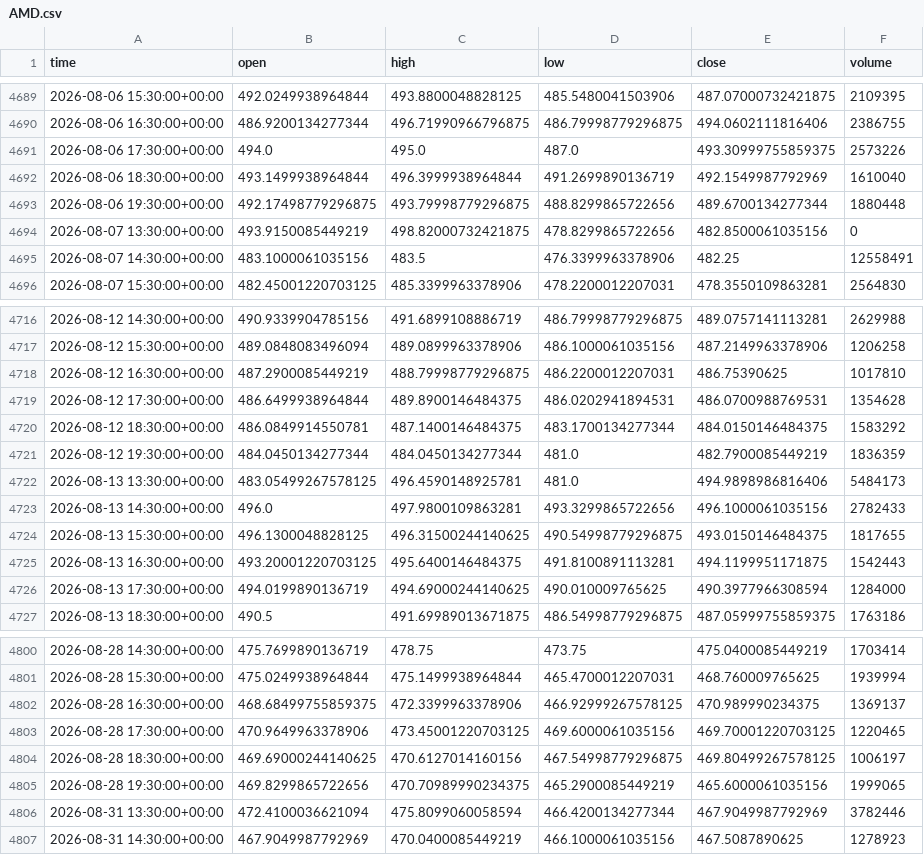
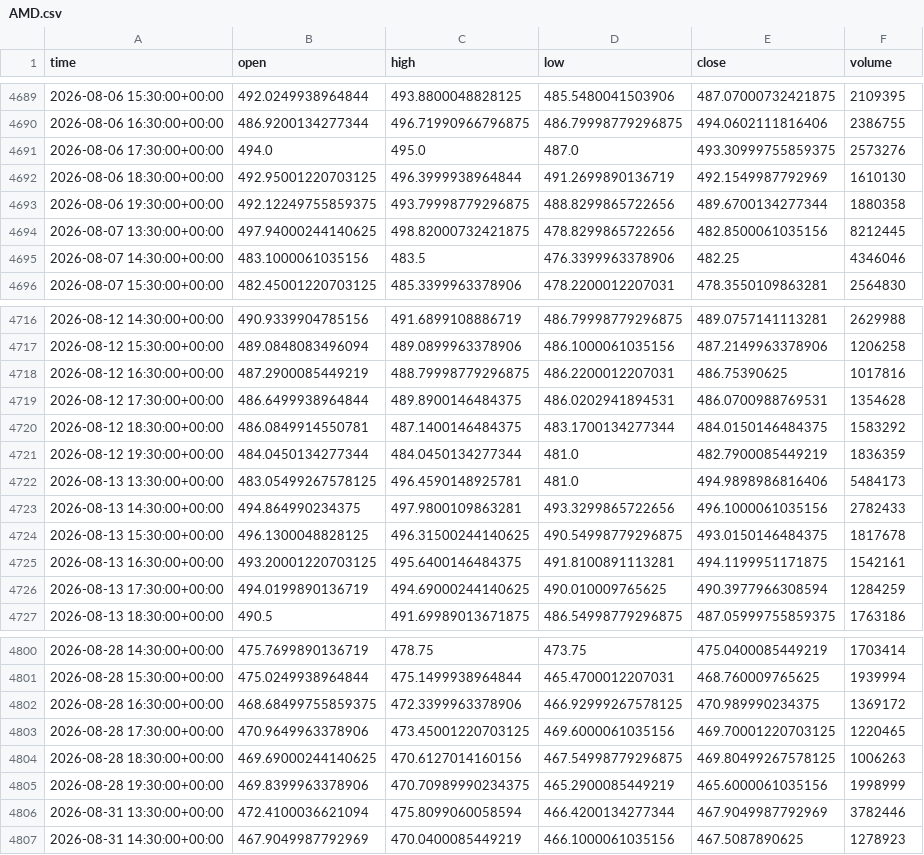
Before and after one commit to jaysantmyer-spec/ai-trader, a CSV file: data/bars/AMD.csv, drawn as a sheet; only a part is shown, gaps mark what is left out; the diff covers the shown part only.

```diff
--- a/data/bars/AMD.csv
+++ b/data/bars/AMD.csv
@@ -4690,7 +4690,7 @@ time,open,high,low,close,volume
 2026-08-06 16:30:00+00:00,486.9200134277344,496.71990966796875,486.79998779296875,494.0602111816406,2386755
-2026-08-06 17:30:00+00:00,494.0,495.0,487.0,493.30999755859375,2573226
-2026-08-06 18:30:00+00:00,493.1499938964844,496.3999938964844,491.2699890136719,492.1549987792969,1610040
-2026-08-06 19:30:00+00:00,492.17498779296875,493.79998779296875,488.8299865722656,489.6700134277344,1880448
-2026-08-07 13:30:00+00:00,493.9150085449219,498.82000732421875,478.8299865722656,482.8500061035156,0
-2026-08-07 14:30:00+00:00,483.1000061035156,483.5,476.3399963378906,482.25,12558491
+2026-08-06 17:30:00+00:00,494.0,495.0,487.0,493.30999755859375,2573276
+2026-08-06 18:30:00+00:00,492.95001220703125,496.3999938964844,491.2699890136719,492.1549987792969,1610130
+2026-08-06 19:30:00+00:00,492.12249755859375,493.79998779296875,488.8299865722656,489.6700134277344,1880358
+2026-08-07 13:30:00+00:00,497.94000244140625,498.82000732421875,478.8299865722656,482.8500061035156,8212445
+2026-08-07 14:30:00+00:00,483.1000061035156,483.5,476.3399963378906,482.25,4346046
 2026-08-07 15:30:00+00:00,482.45001220703125,485.3399963378906,478.2200012207031,478.3550109863281,2564830
@@ -4717,3 +4717,3 @@ time,open,high,low,close,volume
 2026-08-12 15:30:00+00:00,489.0848083496094,489.0899963378906,486.1000061035156,487.2149963378906,1206258
-2026-08-12 16:30:00+00:00,487.2900085449219,488.79998779296875,486.2200012207031,486.75390625,1017810
+2026-08-12 16:30:00+00:00,487.2900085449219,488.79998779296875,486.2200012207031,486.75390625,1017816
 2026-08-12 17:30:00+00:00,486.6499938964844,489.8900146484375,486.0202941894531,486.0700988769531,1354628
@@ -4722,6 +4722,6 @@ time,open,high,low,close,volume
 2026-08-13 13:30:00+00:00,483.05499267578125,496.4590148925781,481.0,494.9898986816406,5484173
-2026-08-13 14:30:00+00:00,496.0,497.9800109863281,493.3299865722656,496.1000061035156,2782433
-2026-08-13 15:30:00+00:00,496.1300048828125,496.31500244140625,490.54998779296875,493.0150146484375,1817655
-2026-08-13 16:30:00+00:00,493.20001220703125,495.6400146484375,491.8100891113281,494.1199951171875,1542443
-2026-08-13 17:30:00+00:00,494.0199890136719,494.69000244140625,490.010009765625,490.3977966308594,1284000
+2026-08-13 14:30:00+00:00,494.864990234375,497.9800109863281,493.3299865722656,496.1000061035156,2782433
+2026-08-13 15:30:00+00:00,496.1300048828125,496.31500244140625,490.54998779296875,493.0150146484375,1817678
+2026-08-13 16:30:00+00:00,493.20001220703125,495.6400146484375,491.8100891113281,494.1199951171875,1542161
+2026-08-13 17:30:00+00:00,494.0199890136719,494.69000244140625,490.010009765625,490.3977966308594,1284259
 2026-08-13 18:30:00+00:00,490.5,491.69989013671875,486.54998779296875,487.05999755859375,1763186
@@ -4801,6 +4801,6 @@ time,open,high,low,close,volume
 2026-08-28 15:30:00+00:00,475.0249938964844,475.1499938964844,465.4700012207031,468.760009765625,1939994
-2026-08-28 16:30:00+00:00,468.68499755859375,472.3399963378906,466.92999267578125,470.989990234375,1369137
+2026-08-28 16:30:00+00:00,468.68499755859375,472.3399963378906,466.92999267578125,470.989990234375,1369172
 2026-08-28 17:30:00+00:00,470.9649963378906,473.45001220703125,469.6000061035156,469.70001220703125,1220465
-2026-08-28 18:30:00+00:00,469.69000244140625,470.6127014160156,467.54998779296875,469.80499267578125,1006197
-2026-08-28 19:30:00+00:00,469.8299865722656,470.70989990234375,465.2900085449219,465.6000061035156,1999065
+2026-08-28 18:30:00+00:00,469.69000244140625,470.6127014160156,467.54998779296875,469.80499267578125,1006263
+2026-08-28 19:30:00+00:00,469.8399963378906,470.70989990234375,465.2900085449219,465.6000061035156,1998999
 2026-08-31 13:30:00+00:00,472.4100036621094,475.8099060058594,466.4200134277344,467.9049987792969,3782446
```
Also changed, not shown: 31 edited cells elsewhere in this file, data/bars/AMZN.csv, data/bars/META.csv, 16 other files.
